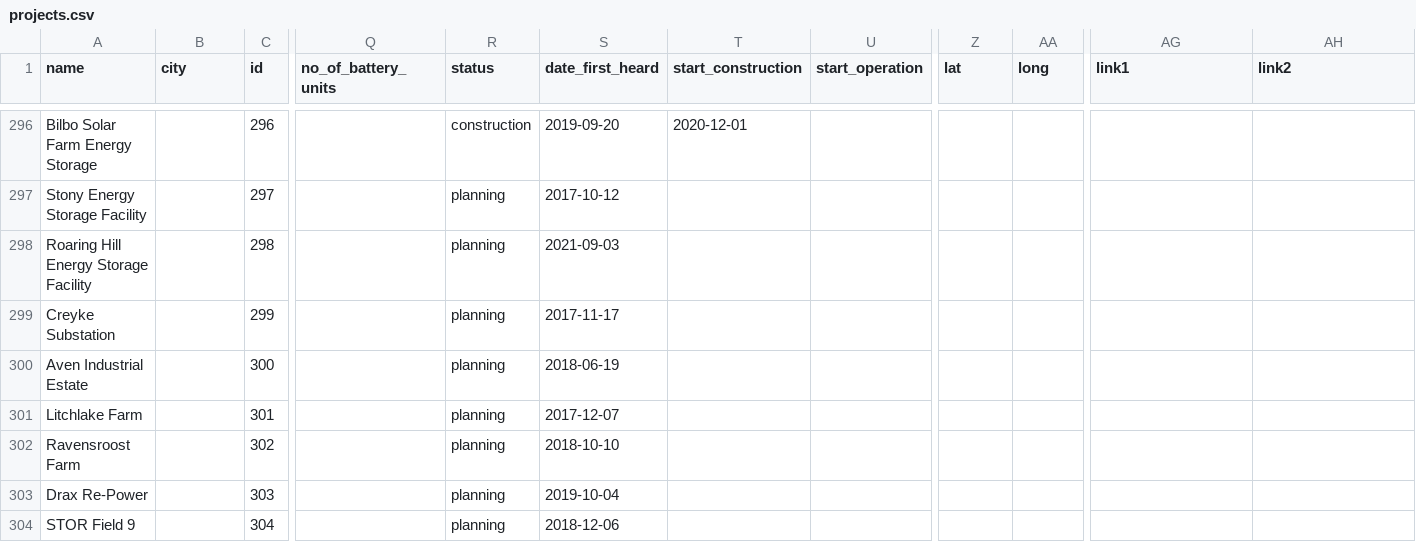
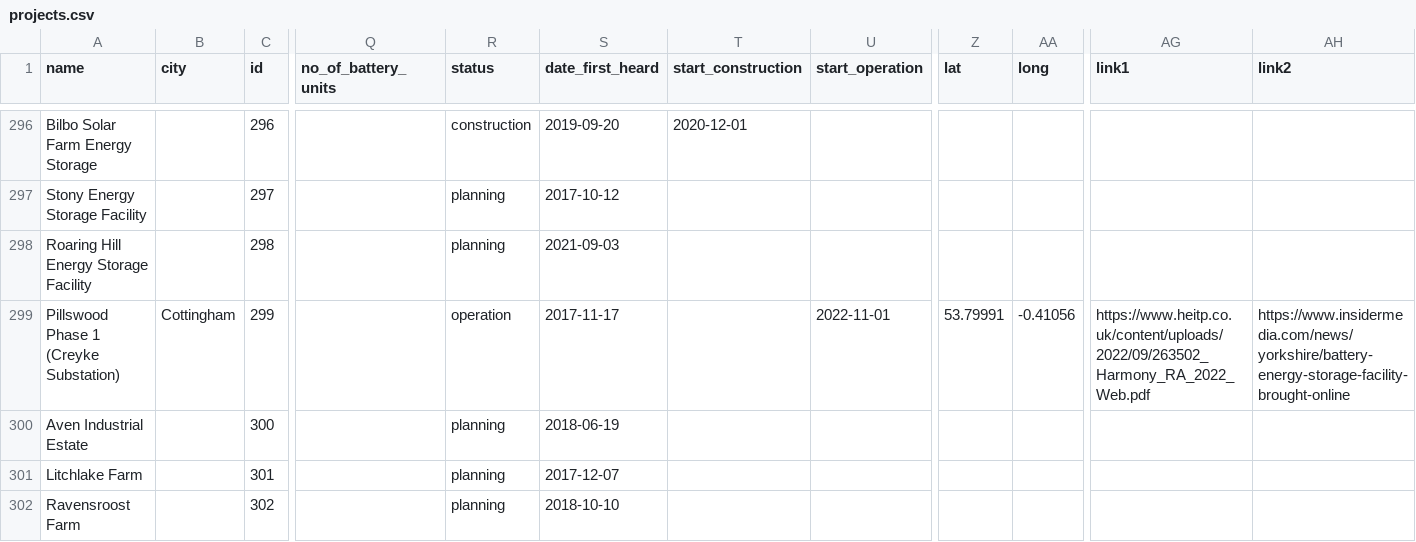
Before and after one commit to lorenz-g/tesla-megapack-tracker, a CSV file: projects.csv, drawn as a sheet; only a part is shown, gaps mark what is left out; the shorter side is filled out with more unchanged rows; the diff covers the shown part only; the diff names each change by its address in the sheet, - before the commit and + after, or states it on an @@ line.

Commit message:
Location identification of Harmony projects

```diff
--- a/projects.csv
+++ b/projects.csv
-A299 (name): Creyke Substation
+A299 (name): Pillswood Phase 1 (Creyke Substation)
-B299 (city): (empty)
+B299 (city): Cottingham
-R299 (status): planning
+R299 (status): operation
-U299 (start_operation): (empty)
+U299 (start_operation): 2022-11-01
-Z299 (lat): (empty)
+Z299 (lat): 53.79991
-AA299 (long): (empty)
+AA299 (long): -0.41056
-AG299 (link1): (empty)
+AG299 (link1): https://www.heitp.co.uk/content/uploads/2022/09/263502_Harmony_RA_2022_Web.pdf
-AH299 (link2): (empty)
+AH299 (link2): https://www.insidermedia.com/news/yorkshire/battery-energy-storage-facility-brought-online
```
Also changed, not shown: 2 added rows, 3 removed rows and 67 edited cells elsewhere in this file.
